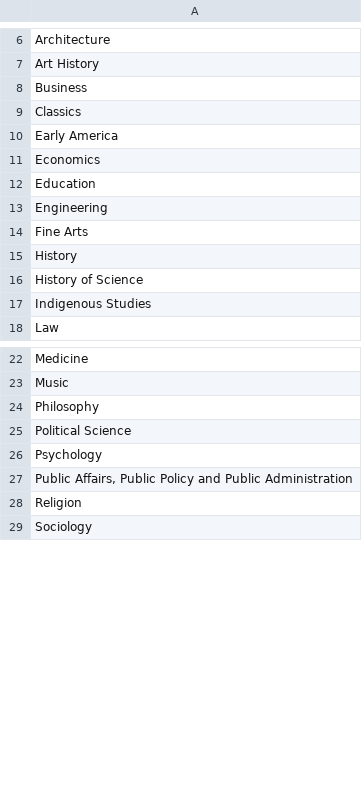
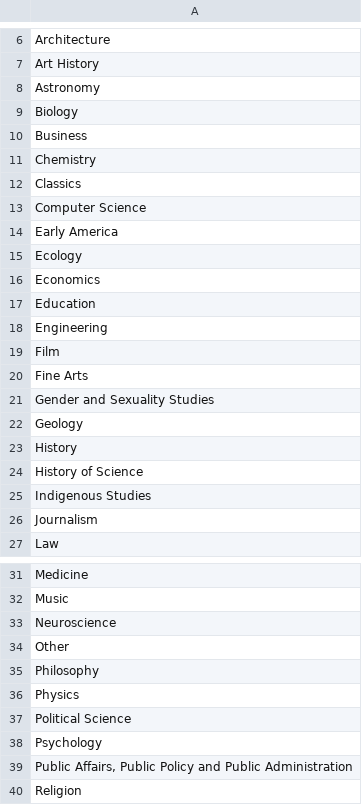
Before and after one commit to AmericanPhilosophicalSociety/video-experiment, a CSV file: academicdiscipline.csv, drawn as a sheet; only a part is shown, gaps mark what is left out; the shorter side is filled out with more unchanged rows; the diff covers the shown part only; the diff names each change by its address in the sheet, - before the commit and + after, or states it on an @@ line.

```diff
--- a/academicdiscipline.csv
+++ b/academicdiscipline.csv
+row 8: Astronomy
+row 9: Biology
+row 11: Chemistry
+row 13: Computer Science
+row 15: Ecology
+row 19: Film
+row 21: Gender and Sexuality Studies
+row 22: Geology
+row 26: Journalism
+row 33: Neuroscience
+row 34: Other
+row 36: Physics
```
Also changed, not shown: 1 edited cell elsewhere in this file, meetings.csv, 7 other files.
